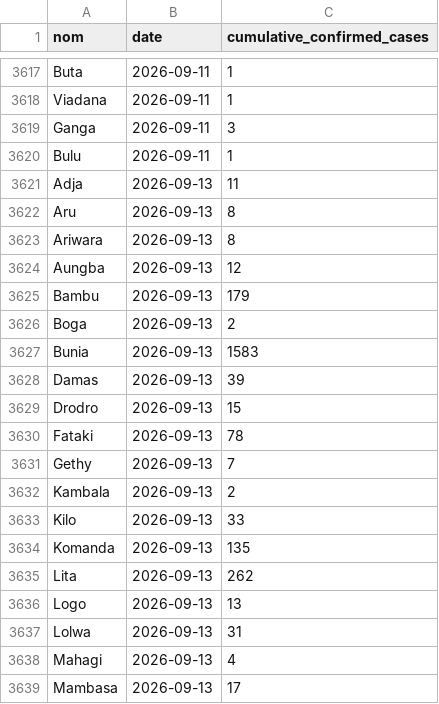
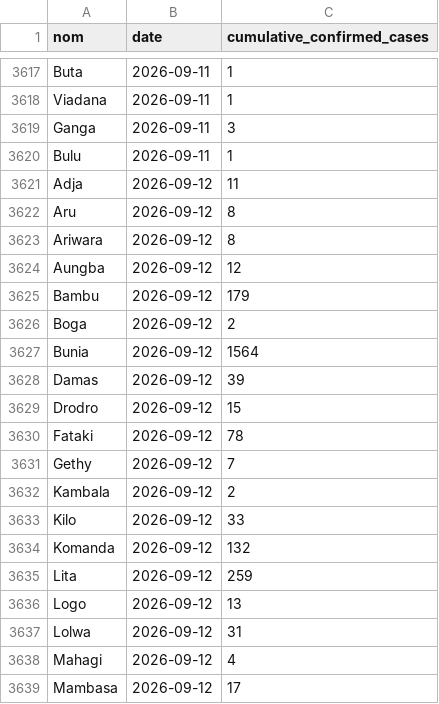
Before and after one commit to INRB-UMIE/BDBV2026-Data, a CSV file: data/insp_sitrep/processed/insp_sitrep__cumulative_confirmed_cases__daily.csv, drawn as a sheet; only a part is shown, gaps mark what is left out; the shorter side is filled out with more unchanged rows; the diff covers the shown part only.

```diff
--- a/data/insp_sitrep/processed/insp_sitrep__cumulative_confirmed_cases__daily.csv
+++ b/data/insp_sitrep/processed/insp_sitrep__cumulative_confirmed_cases__daily.csv
@@ -3620 +3620,20 @@ Ganga,2026-09-11,3
 Bulu,2026-09-11,1
+Adja,2026-09-12,11
+Aru,2026-09-12,8
+Ariwara,2026-09-12,8
+Aungba,2026-09-12,12
+Bambu,2026-09-12,179
+Boga,2026-09-12,2
+Bunia,2026-09-12,1564
+Damas,2026-09-12,39
+Drodro,2026-09-12,15
+Fataki,2026-09-12,78
+Gethy,2026-09-12,7
+Kambala,2026-09-12,2
+Kilo,2026-09-12,33
+Komanda,2026-09-12,132
+Lita,2026-09-12,259
+Logo,2026-09-12,13
+Lolwa,2026-09-12,31
+Mahagi,2026-09-12,4
+Mambasa,2026-09-12,17
```
Also changed, not shown: 43 added rows elsewhere in this file, data/insp_sitrep/processed/insp_sitrep__cumulative_confirmed_deaths__daily.csv, data/insp_sitrep/processed/insp_sitrep__national_cumulative_confirmed_cases__daily.csv, 3 other files.
